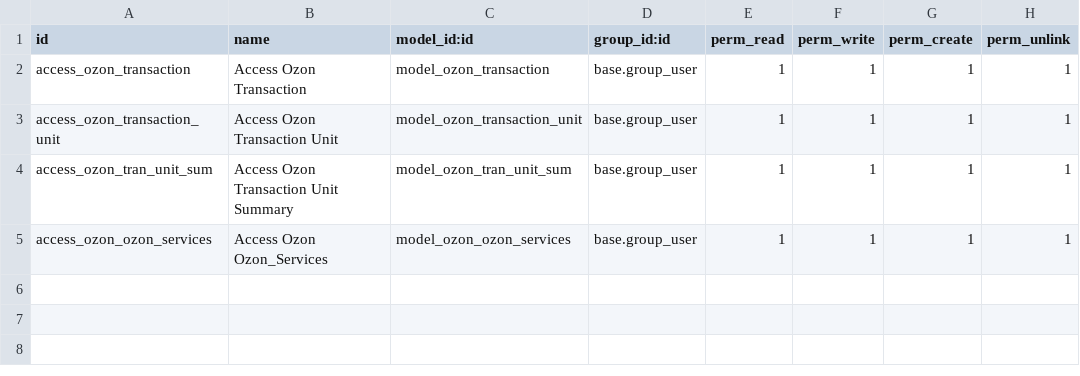
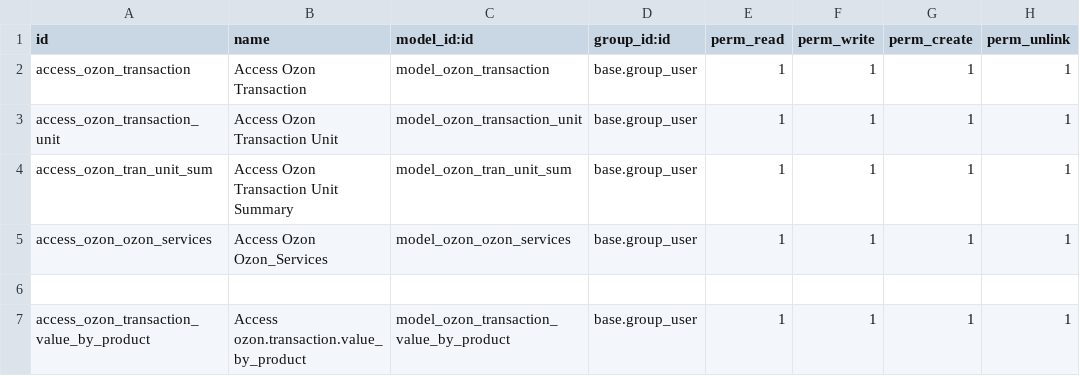
Before and after one commit to bnpi-retail/retail, a CSV file: addons/ozon/security/transaction/ir.model.access.csv, drawn as a sheet; the diff names each change by its address in the sheet, - before the commit and + after, or states it on an @@ line.

Commit message:
Add security record for ozon.transaction.value_by_product.

```diff
--- a/addons/ozon/security/transaction/ir.model.access.csv
+++ b/addons/ozon/security/transaction/ir.model.access.csv
+row 6: (empty)
+row 7: access_ozon_transaction_value_by_product | Access ozon.transaction.value_by_product | model_ozon_transaction_value_by_product | base.group_user | 1 | 1 | 1 | 1
```
